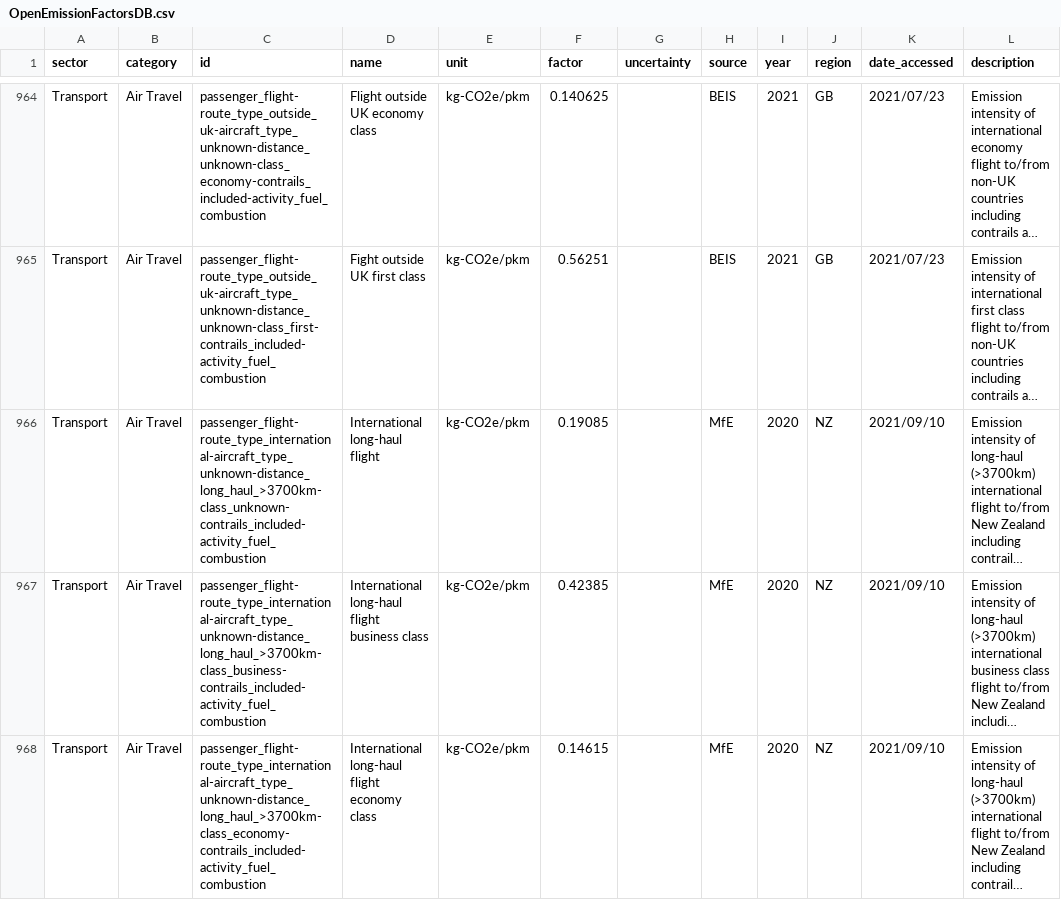
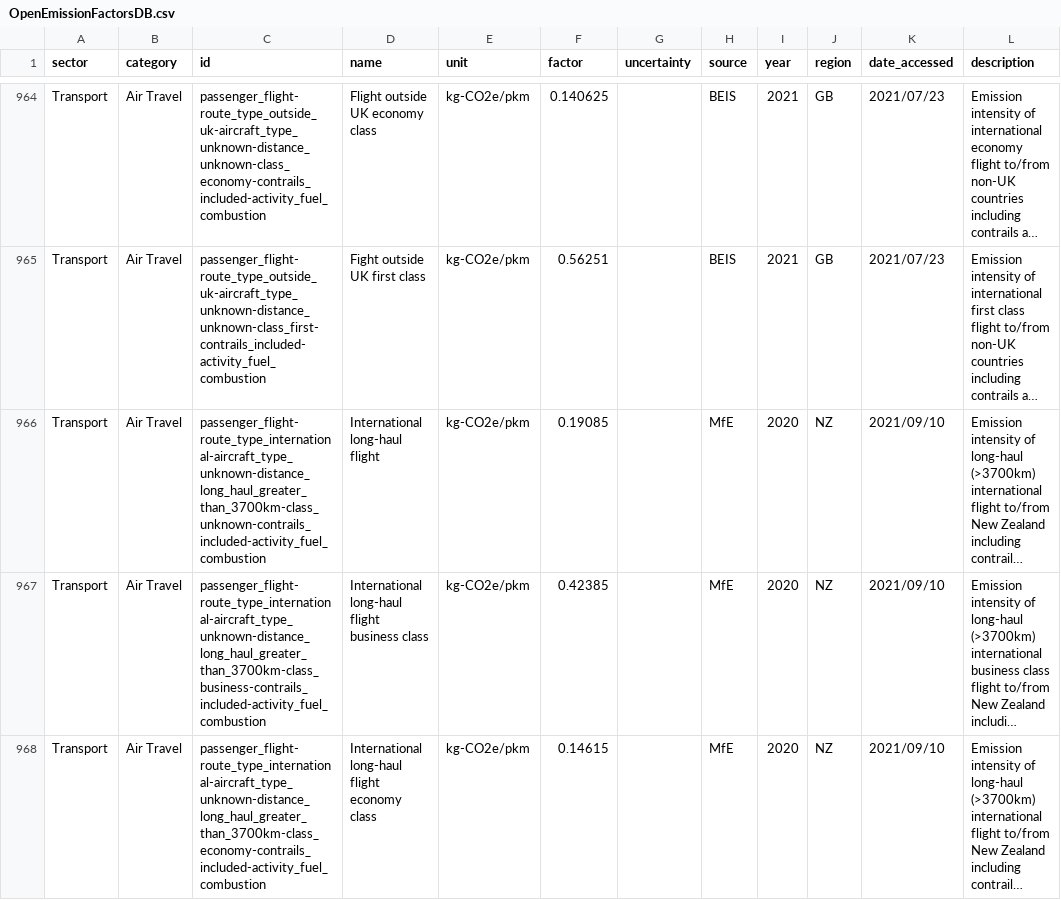
Before and after one commit to platy/Open-Emission-Factors-DB, a CSV file: OpenEmissionFactorsDB.csv, drawn as a sheet; only a part is shown, gaps mark what is left out; long unchanged cells end in …; the diff covers the shown part only; the diff names each change by its address in the sheet, - before the commit and + after, or states it on an @@ line.

Commit message:
Taking mathematical operators out of IDs (#36)
* Taking mathematical operators out of IDs

* Update OpenEmissionFactorsDB.csv

```diff
--- a/OpenEmissionFactorsDB.csv
+++ b/OpenEmissionFactorsDB.csv
-C966 (id): passenger_flight-route_type_international-aircraft_type_unknown-distance_long_haul_>3700km-class_unknown-contrails_included-activity_fuel_combustion
+C966 (id): passenger_flight-route_type_international-aircraft_type_unknown-distance_long_haul_greater_than_3700km-class_unknown-contrails_included-activity_fuel_combustion
-C967 (id): passenger_flight-route_type_international-aircraft_type_unknown-distance_long_haul_>3700km-class_business-contrails_included-activity_fuel_combustion
+C967 (id): passenger_flight-route_type_international-aircraft_type_unknown-distance_long_haul_greater_than_3700km-class_business-contrails_included-activity_fuel_combustion
-C968 (id): passenger_flight-route_type_international-aircraft_type_unknown-distance_long_haul_>3700km-class_economy-contrails_included-activity_fuel_combustion
+C968 (id): passenger_flight-route_type_international-aircraft_type_unknown-distance_long_haul_greater_than_3700km-class_economy-contrails_included-activity_fuel_combustion
```
Also changed, not shown: 16 edited cells elsewhere in this file.
